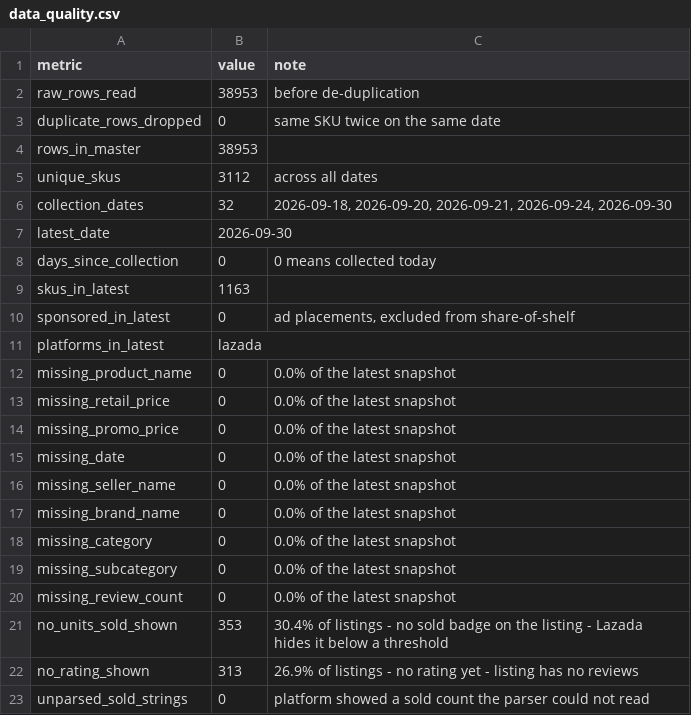
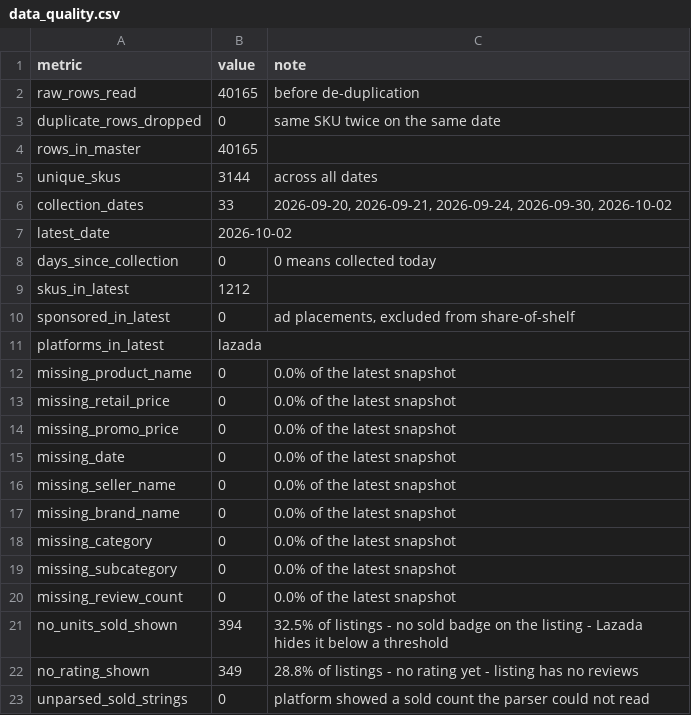
Before and after one commit to swuttipat/ecom-price-tracker, a CSV file: data/processed/data_quality.csv, drawn as a sheet.

```diff
--- a/data/processed/data_quality.csv
+++ b/data/processed/data_quality.csv
@@ -1,10 +1,10 @@
 metric,value,note
-raw_rows_read,38953,before de-duplication
+raw_rows_read,40165,before de-duplication
 duplicate_rows_dropped,0,same SKU twice on the same date
-rows_in_master,38953,
-unique_skus,3112,across all dates
-collection_dates,32,"2026-09-18, 2026-09-20, 2026-09-21, 2026-09-24, 2026-09-30"
-latest_date,2026-09-30,
+rows_in_master,40165,
+unique_skus,3144,across all dates
+collection_dates,33,"2026-09-20, 2026-09-21, 2026-09-24, 2026-09-30, 2026-10-02"
+latest_date,2026-10-02,
 days_since_collection,0,0 means collected today
-skus_in_latest,1163,
+skus_in_latest,1212,
 sponsored_in_latest,0,"ad placements, excluded from share-of-shelf"
@@ -20,4 +20,4 @@ missing_subcategory,0,0.0% of the latest snapshot
 missing_review_count,0,0.0% of the latest snapshot
-no_units_sold_shown,353,30.4% of listings - no sold badge on the listing - Lazada hides it below a threshold
-no_rating_shown,313,26.9% of listings - no rating yet - listing has no reviews
+no_units_sold_shown,394,32.5% of listings - no sold badge on the listing - Lazada hides it below a threshold
+no_rating_shown,349,28.8% of listings - no rating yet - listing has no reviews
 unparsed_sold_strings,0,platform showed a sold count the parser could not read
```
Also changed, not shown: data/processed/market_daily.csv, data/processed/subcategory_daily.csv, 7 other files.
